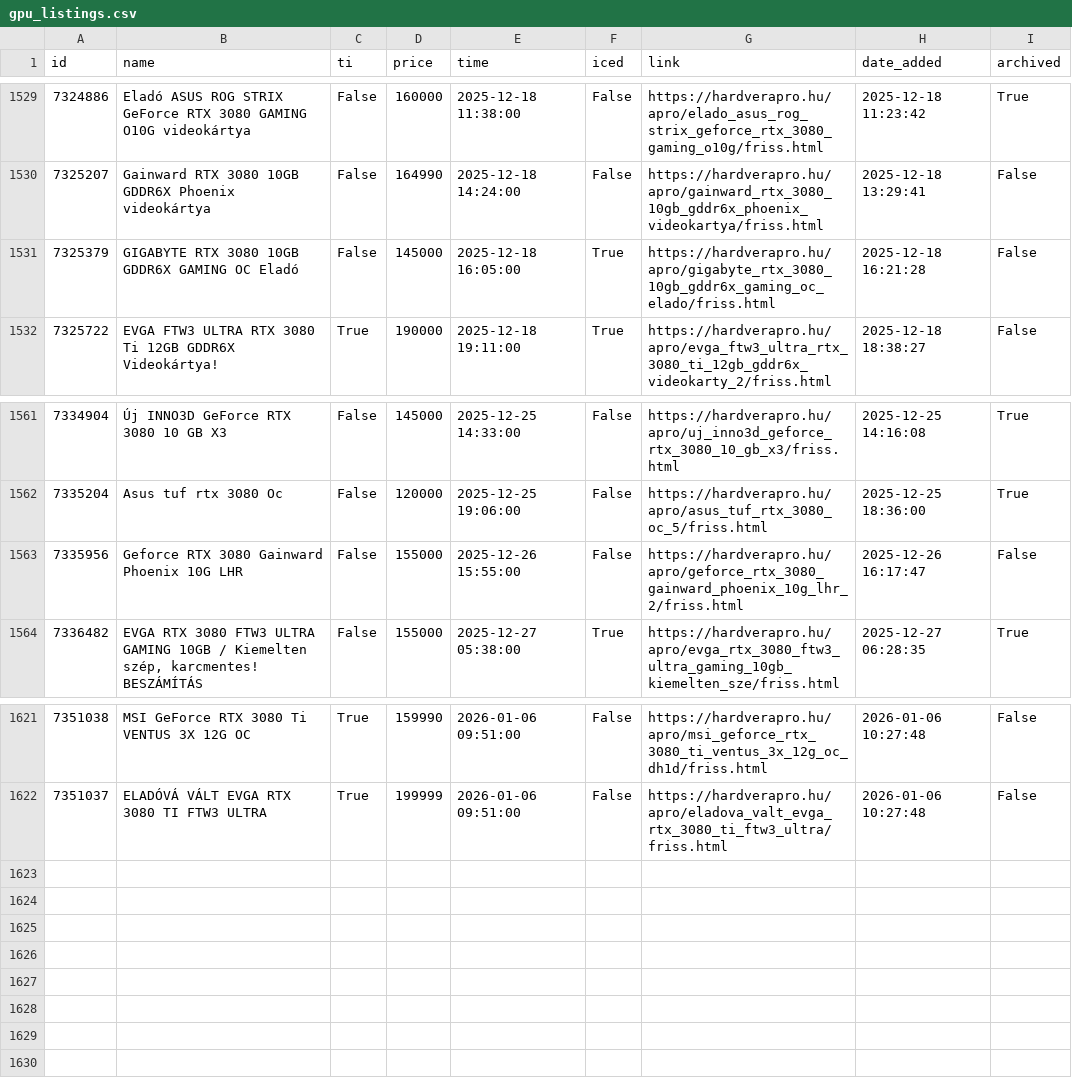
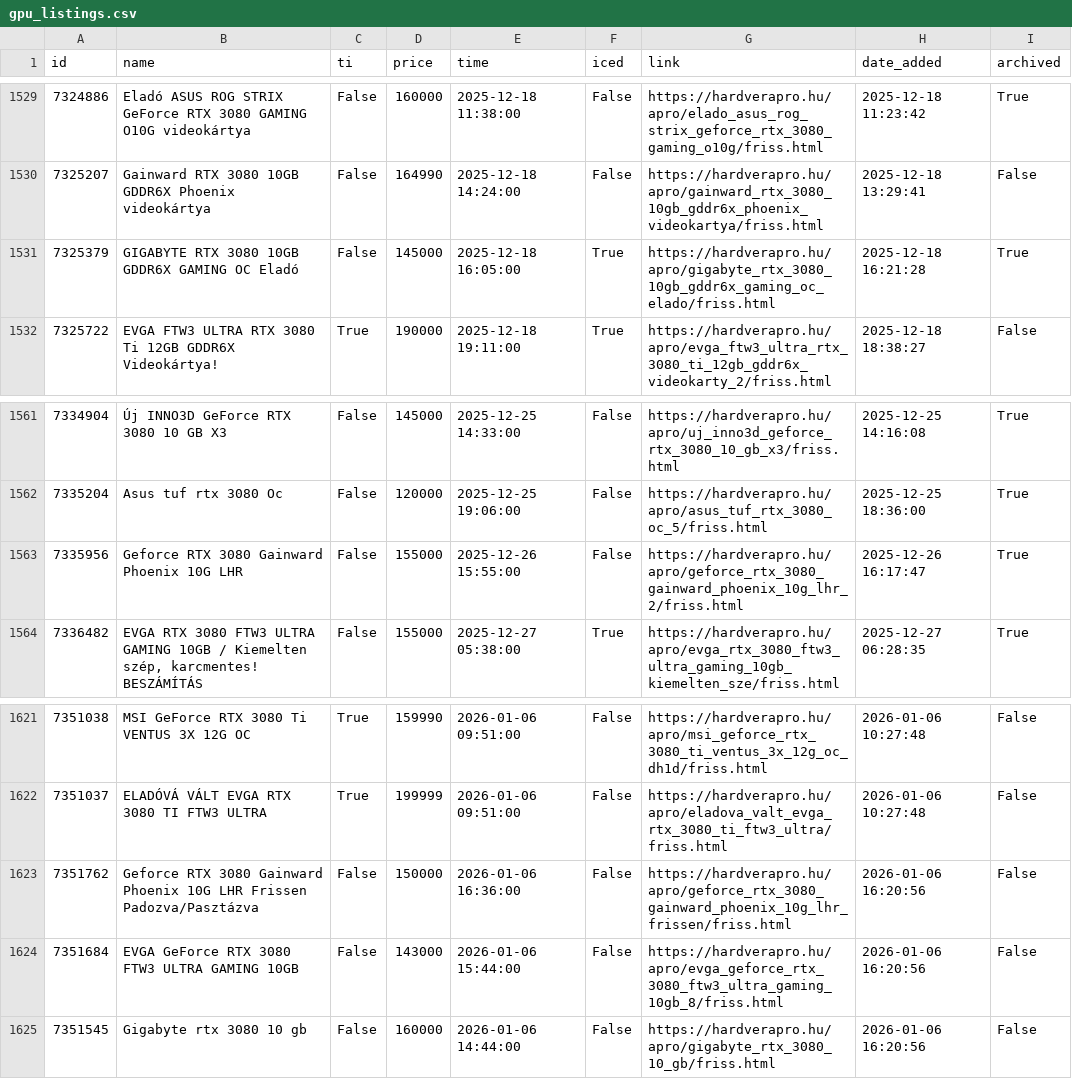
Before and after one commit to leviipope/scraping_hardverapro, a CSV file: gpu_listings.csv, drawn as a sheet; only a part is shown, gaps mark what is left out.

```diff
--- a/gpu_listings.csv
+++ b/gpu_listings.csv
@@ -1530,3 +1530,3 @@ id,name,ti,price,time,iced,link,date_added,archived
 7325207,Gainward RTX 3080 10GB GDDR6X Phoenix videokártya,False,164990,2025-12-18 14:24:00,False,https://hardverapro.hu/apro/gainward_rtx_3080_10gb_gddr6x_phoenix_videokartya/friss.html,2025-12-18 13:29:41,False
-7325379,GIGABYTE RTX 3080 10GB GDDR6X GAMING OC Eladó,False,145000,2025-12-18 16:05:00,True,https://hardverapro.hu/apro/gigabyte_rtx_3080_10gb_gddr6x_gaming_oc_elado/friss.html,2025-12-18 16:21:28,False
+7325379,GIGABYTE RTX 3080 10GB GDDR6X GAMING OC Eladó,False,145000,2025-12-18 16:05:00,True,https://hardverapro.hu/apro/gigabyte_rtx_3080_10gb_gddr6x_gaming_oc_elado/friss.html,2025-12-18 16:21:28,True
 7325722,EVGA FTW3 ULTRA RTX 3080 Ti 12GB GDDR6X Videokártya!,True,190000,2025-12-18 19:11:00,True,https://hardverapro.hu/apro/evga_ftw3_ultra_rtx_3080_ti_12gb_gddr6x_videokarty_2/friss.html,2025-12-18 18:38:27,False
@@ -1562,3 +1562,3 @@ id,name,ti,price,time,iced,link,date_added,archived
 7335204,Asus tuf rtx 3080 Oc,False,120000,2025-12-25 19:06:00,False,https://hardverapro.hu/apro/asus_tuf_rtx_3080_oc_5/friss.html,2025-12-25 18:36:00,True
-7335956,Geforce RTX 3080 Gainward Phoenix 10G LHR,False,155000,2025-12-26 15:55:00,False,https://hardverapro.hu/apro/geforce_rtx_3080_gainward_phoenix_10g_lhr_2/friss.html,2025-12-26 16:17:47,False
+7335956,Geforce RTX 3080 Gainward Phoenix 10G LHR,False,155000,2025-12-26 15:55:00,False,https://hardverapro.hu/apro/geforce_rtx_3080_gainward_phoenix_10g_lhr_2/friss.html,2025-12-26 16:17:47,True
 7336482,"EVGA RTX 3080 FTW3 ULTRA GAMING 10GB / Kiemelten szép, karcmentes! BESZÁMÍTÁS",False,155000,2025-12-27 05:38:00,True,https://hardverapro.hu/apro/evga_rtx_3080_ftw3_ultra_gaming_10gb_kiemelten_sze/friss.html,2025-12-27 06:28:35,True
@@ -1622 +1622,4 @@ id,name,ti,price,time,iced,link,date_added,archived
 7351037,ELADÓVÁ VÁLT EVGA RTX 3080 TI FTW3 ULTRA,True,199999,2026-01-06 09:51:00,False,https://hardverapro.hu/apro/eladova_valt_evga_rtx_3080_ti_ftw3_ultra/friss.html,2026-01-06 10:27:48,False
+7351762,Geforce RTX 3080 Gainward Phoenix 10G LHR Frissen Padozva/Pasztázva,False,150000,2026-01-06 16:36:00,False,https://hardverapro.hu/apro/geforce_rtx_3080_gainward_phoenix_10g_lhr_frissen/friss.html,2026-01-06 16:20:56,False
+7351684,EVGA GeForce RTX 3080 FTW3 ULTRA GAMING 10GB,False,143000,2026-01-06 15:44:00,False,https://hardverapro.hu/apro/evga_geforce_rtx_3080_ftw3_ultra_gaming_10gb_8/friss.html,2026-01-06 16:20:56,False
+7351545,Gigabyte rtx 3080 10 gb,False,160000,2026-01-06 14:44:00,False,https://hardverapro.hu/apro/gigabyte_rtx_3080_10_gb/friss.html,2026-01-06 16:20:56,False
```
Also changed, not shown: 1 other file.
